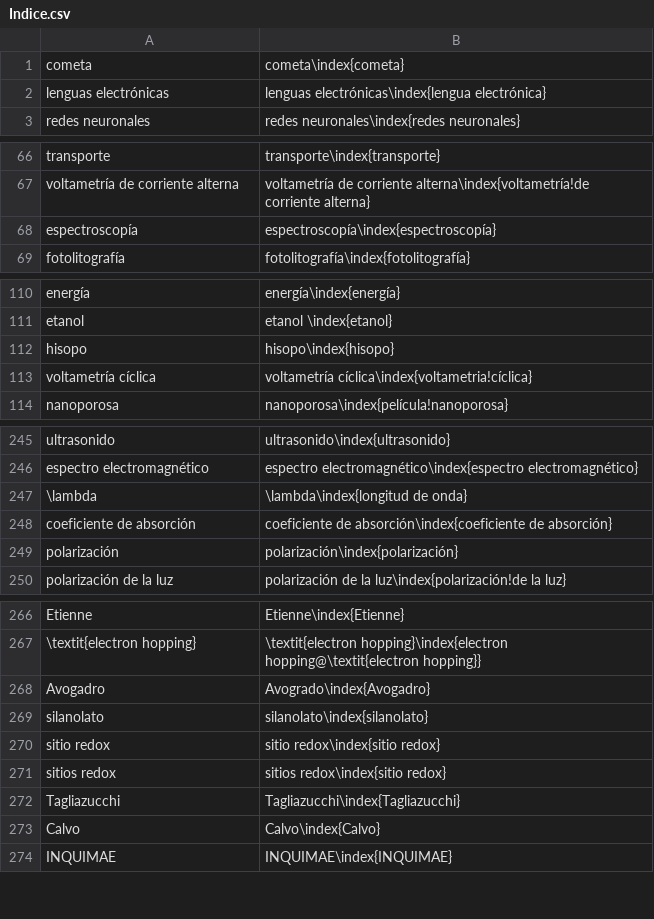
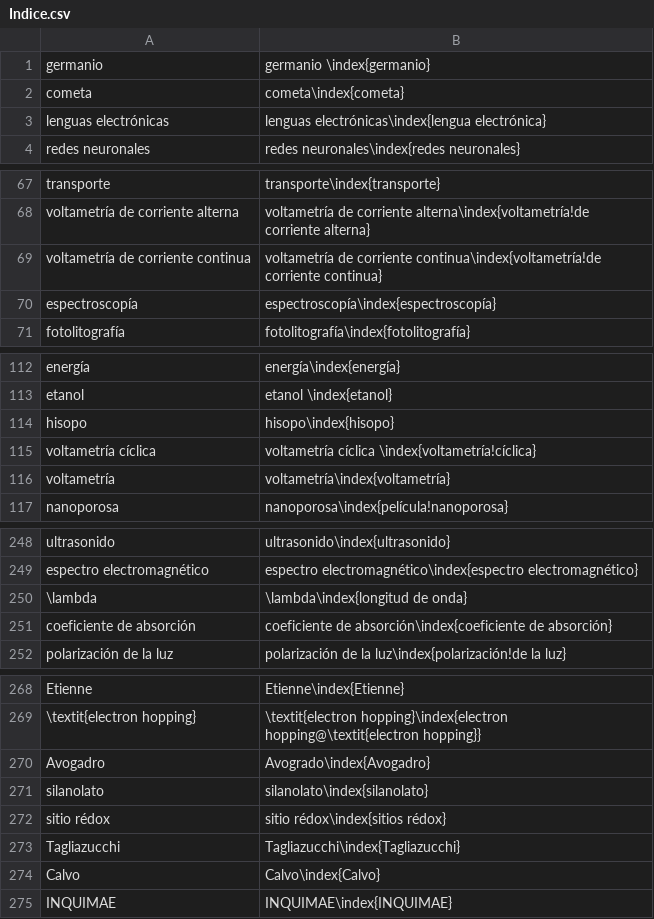
Before and after one commit to floresfabiana/DrGG, a CSV file: Indice/Indice.csv, drawn as a sheet; only a part is shown, gaps mark what is left out; removed rows and columns are numbered as before the commit, all else as after; the diff covers the shown part only; the diff names each change by its address in the sheet, - before the commit and + after, or states it on an @@ line.

```diff
--- a/Indice/Indice.csv
+++ b/Indice/Indice.csv
+row 1: germanio | germanio \index{germanio}
+row 69: voltametría de corriente continua | voltametría de corriente continua\index{voltametría!de corriente continua}
-B115: voltametría cíclica\index{voltametria!cíclica}
+B115: voltametría cíclica \index{voltametría!cíclica}
+row 116: voltametría | voltametría\index{voltametría}
-row 249: polarización | polarización\index{polarización}
-A272: sitio redox
+A272: sitio rédox
-B272: sitio redox\index{sitio redox}
+B272: sitio rédox\index{sitios rédox}
-row 271: sitios redox | sitios redox\index{sitio redox}
```
Also changed, not shown: 4 edited cells elsewhere in this file, 7 other files.
